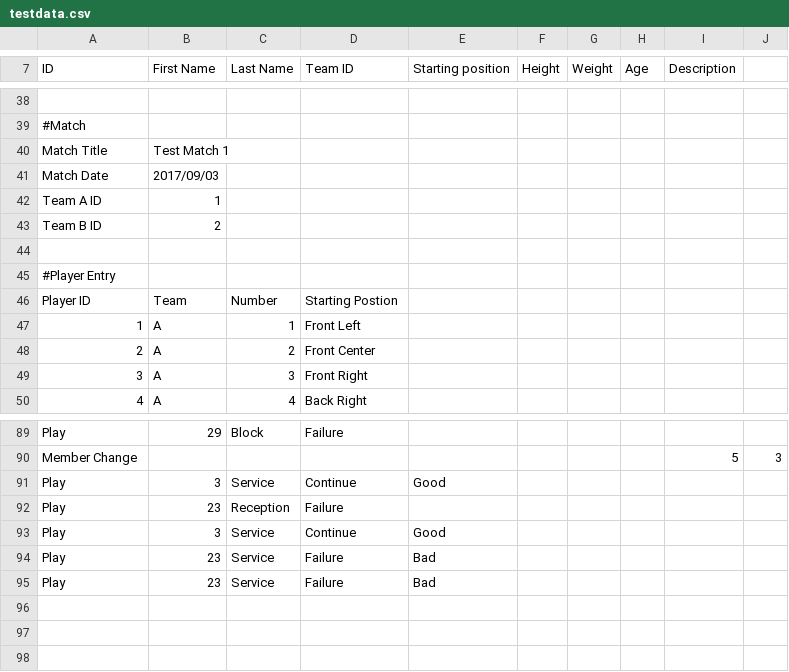
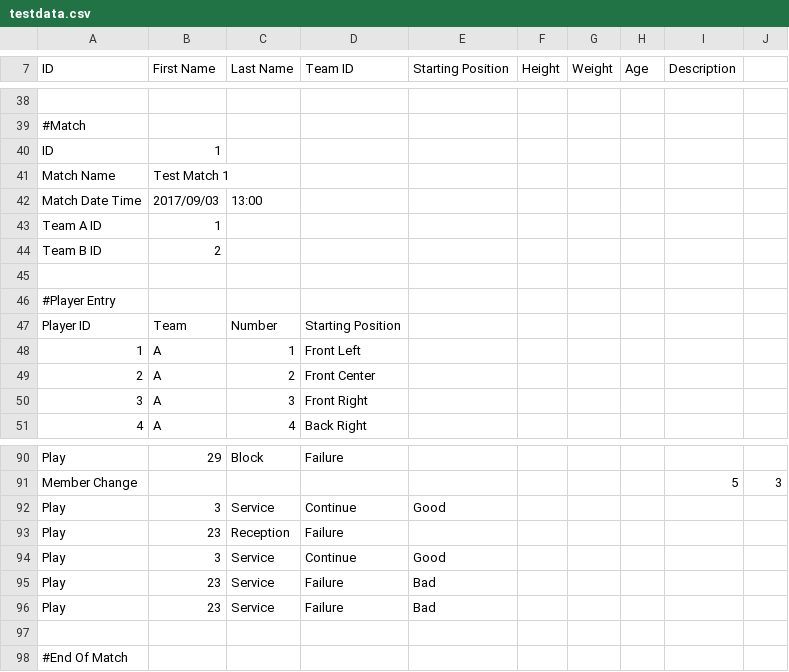
Before and after one commit to uskysd/SmartVolley, a CSV file: app/src/main/assets/testdata.csv, drawn as a sheet; only a part is shown, gaps mark what is left out; addresses are those after the commit; the diff names each change by its address in the sheet, - before the commit and + after, or states it on an @@ line.

```diff
--- a/app/src/main/assets/testdata.csv
+++ b/app/src/main/assets/testdata.csv
-E7: Starting position
+E7: Starting Position
+row 40: ID | 1
@@ column A (ID) renumbered between rows 41 and 77 @@
-C42 (Last Name): (empty)
+C42 (Last Name): 13:00
-D47 (Team ID): Starting Postion
+D47 (Team ID): Starting Position
+row 97: (empty)
+row 98: #End Of Match
```
Also changed, not shown: 25 other files.
